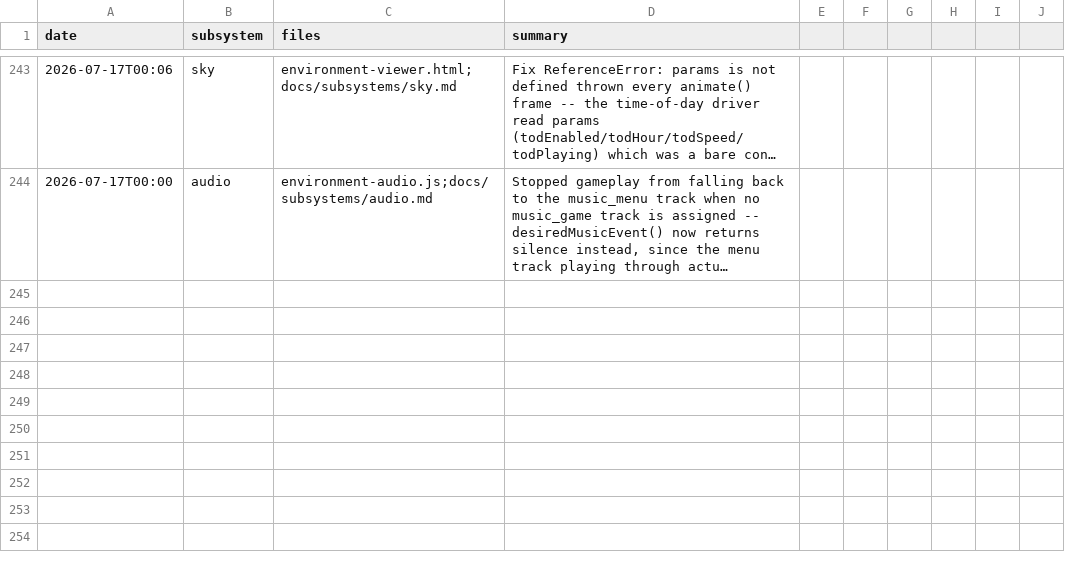
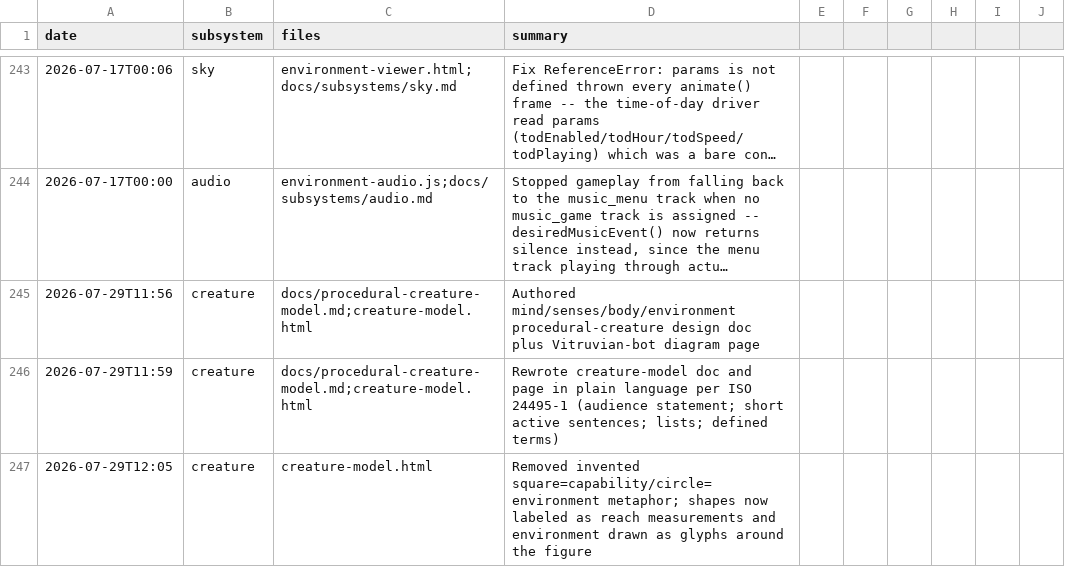
Before and after one commit to msankofa/workshop-webgpu, a CSV file: agent_log.csv, drawn as a sheet; only a part is shown, gaps mark what is left out; long unchanged cells end in …; the diff names each change by its address in the sheet, - before the commit and + after, or states it on an @@ line.

```diff
--- a/agent_log.csv
+++ b/agent_log.csv
+row 245: 2026-07-29T11:56 | creature | docs/procedural-creature-model.md;creature-model.html | Authored mind/senses/body/environment procedural-creature design doc plus Vitruvian-bot diagram page
+row 246: 2026-07-29T11:59 | creature | docs/procedural-creature-model.md;creature-model.html | Rewrote creature-model doc and page in plain language per ISO 24495-1 (audience statement; short active sentences; lists; defined terms)
+row 247: 2026-07-29T12:05 | creature | creature-model.html | Removed invented square=capability/circle=environment metaphor; shapes now labeled as reach measurements and environment drawn as glyphs around the figure
```
Also changed, not shown: 2 other files.
